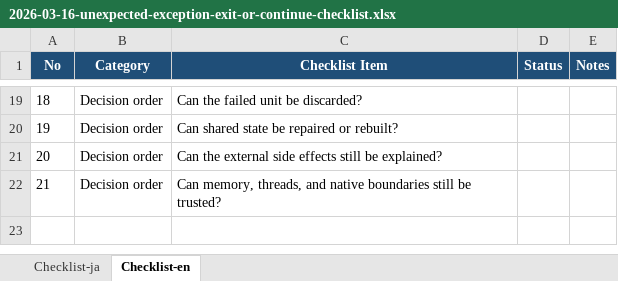
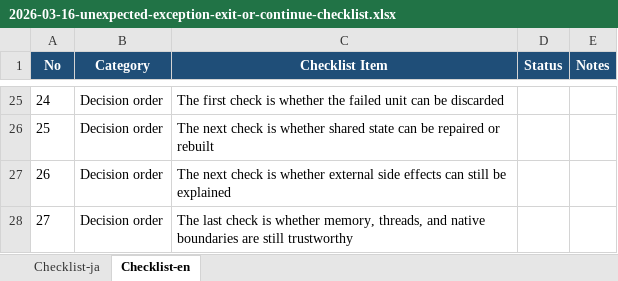
Before and after one commit to gomurin0428/KomuraSoftWeb, an Excel workbook: assets/downloads/2026-03-16-unexpected-exception-exit-or-continue-checklist.xlsx, sheet Checklist-en, drawn as a sheet; only a part is shown, gaps mark what is left out; values as stored, in another font and other column widths than the file's, no borders; addresses are those after the commit; the diff covers the shown part only; the diff names each change by its address in the sheet, - before the commit and + after, or states it on an @@ line.

Commit message:
Fix blog checklist wording

```diff
--- a/assets/downloads/2026-03-16-unexpected-exception-exit-or-continue-checklist.xlsx (sheet Checklist-en)
+++ b/assets/downloads/2026-03-16-unexpected-exception-exit-or-continue-checklist.xlsx (sheet Checklist-en)
@@ column A (No) renumbered from row 25 down @@
-C25 (Checklist Item): Can the failed unit be discarded?
+C25 (Checklist Item): The first check is whether the failed unit can be discarded
-C26 (Checklist Item): Can shared state be repaired or rebuilt?
+C26 (Checklist Item): The next check is whether shared state can be repaired or rebuilt
-C27 (Checklist Item): Can the external side effects still be explained?
+C27 (Checklist Item): The next check is whether external side effects can still be explained
-C28 (Checklist Item): Can memory, threads, and native boundaries still be trusted?
+C28 (Checklist Item): The last check is whether memory, threads, and native boundaries are still trustworthy
```
Also changed, not shown: 23 added rows and 17 removed rows elsewhere in this sheet, sheet Checklist-ja.
